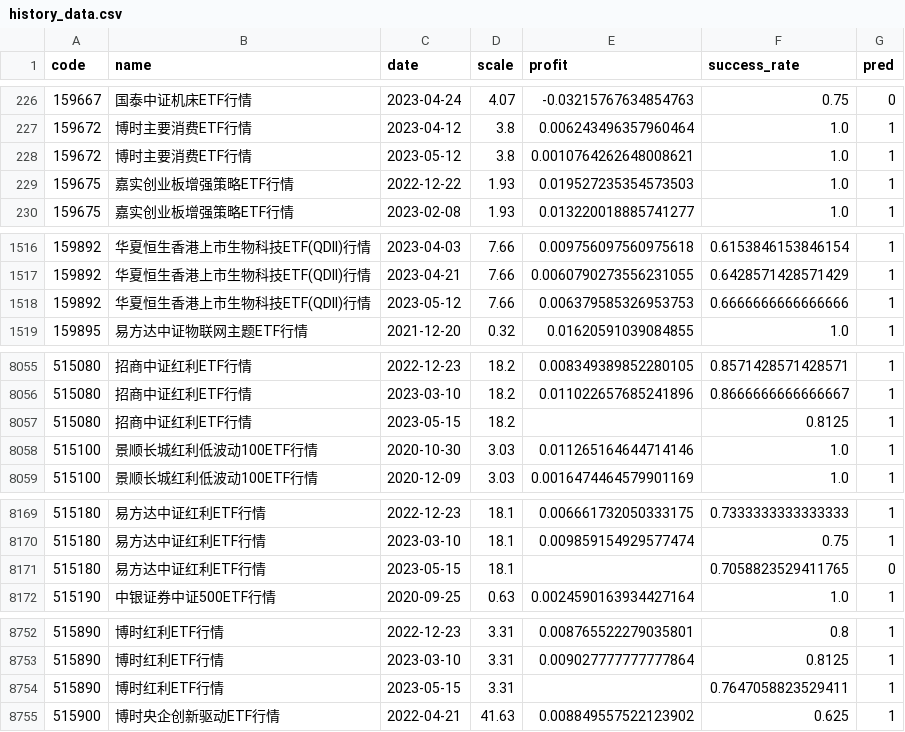
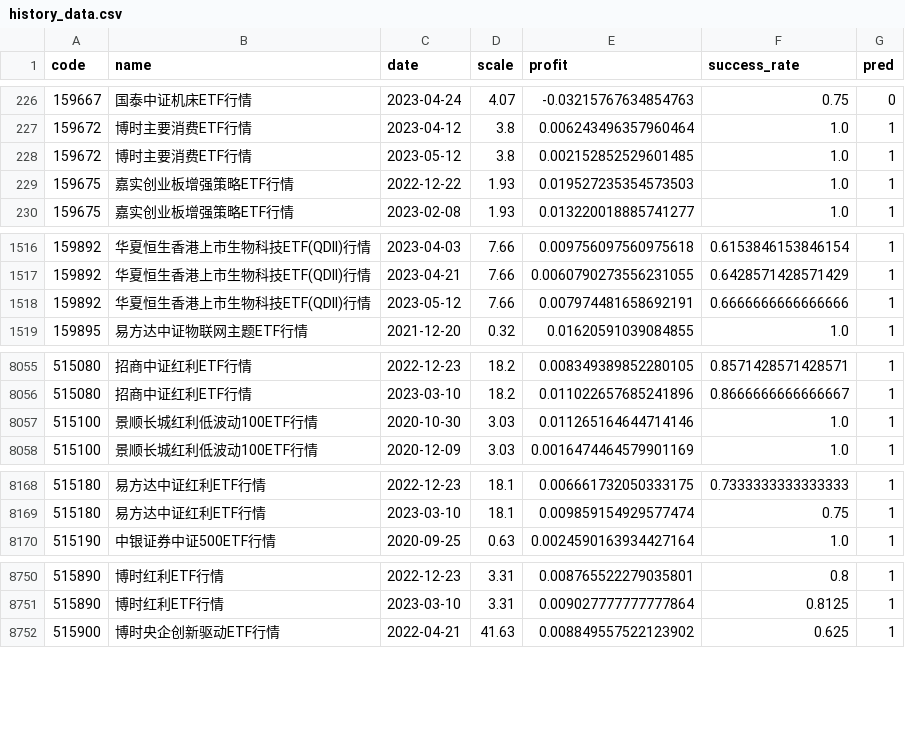
Before and after one commit to zuoxiaolei/qtrade2, a CSV file: data/ads/history_data.csv, drawn as a sheet; only a part is shown, gaps mark what is left out; the diff covers the shown part only.

```diff
--- a/data/ads/history_data.csv
+++ b/data/ads/history_data.csv
@@ -227,3 +227,3 @@ code,name,date,scale,profit,success_rate,pred
 159672,博时主要消费ETF行情,2023-04-12,3.8,0.006243496357960464,1.0,1
-159672,博时主要消费ETF行情,2023-05-12,3.8,0.0010764262648008621,1.0,1
+159672,博时主要消费ETF行情,2023-05-12,3.8,0.002152852529601485,1.0,1
 159675,嘉实创业板增强策略ETF行情,2022-12-22,1.93,0.019527235354573503,1.0,1
@@ -1517,3 +1517,3 @@ code,name,date,scale,profit,success_rate,pred
 159892,华夏恒生香港上市生物科技ETF(QDII)行情,2023-04-21,7.66,0.0060790273556231055,0.6428571428571429,1
-159892,华夏恒生香港上市生物科技ETF(QDII)行情,2023-05-12,7.66,0.006379585326953753,0.6666666666666666,1
+159892,华夏恒生香港上市生物科技ETF(QDII)行情,2023-05-12,7.66,0.007974481658692191,0.6666666666666666,1
 159895,易方达中证物联网主题ETF行情,2021-12-20,0.32,0.01620591039084855,1.0,1
@@ -8056,3 +8056,2 @@ code,name,date,scale,profit,success_rate,pred
 515080,招商中证红利ETF行情,2023-03-10,18.2,0.011022657685241896,0.8666666666666667,1
-515080,招商中证红利ETF行情,2023-05-15,18.2,,0.8125,1
 515100,景顺长城红利低波动100ETF行情,2020-10-30,3.03,0.011265164644714146,1.0,1
@@ -8170,3 +8169,2 @@ code,name,date,scale,profit,success_rate,pred
 515180,易方达中证红利ETF行情,2023-03-10,18.1,0.009859154929577474,0.75,1
-515180,易方达中证红利ETF行情,2023-05-15,18.1,,0.7058823529411765,0
 515190,中银证券中证500ETF行情,2020-09-25,0.63,0.0024590163934427164,1.0,1
@@ -8753,3 +8751,2 @@ code,name,date,scale,profit,success_rate,pred
 515890,博时红利ETF行情,2023-03-10,3.31,0.009027777777777864,0.8125,1
-515890,博时红利ETF行情,2023-05-15,3.31,,0.7647058823529411,1
 515900,博时央企创新驱动ETF行情,2022-04-21,41.63,0.008849557522123902,0.625,1
```
Also changed, not shown: 1 edited cell elsewhere in this file, 1 other file.
